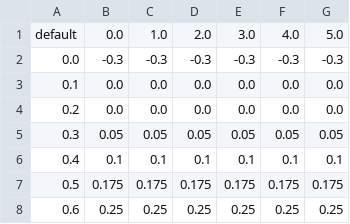
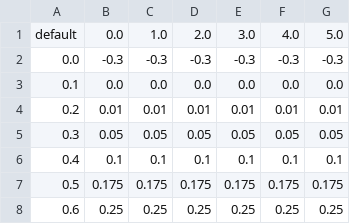
Before and after one commit to AutomotiveAIChallenge/aichallenge-2024, a CSV file: aichallenge/workspace/src/aichallenge_submit/aichallenge_submit_launch/data/accel_map.csv, drawn as a sheet.

Commit message:
fix: invalid map (#53)

```diff
--- a/aichallenge/workspace/src/aichallenge_submit/aichallenge_submit_launch/data/accel_map.csv
+++ b/aichallenge/workspace/src/aichallenge_submit/aichallenge_submit_launch/data/accel_map.csv
@@ -3,3 +3,3 @@ default,0.0,1.0,2.0,3.0,4.0,5.0
 0.1,0.0,0.0,0.0,0.0,0.0,0.0
-0.2,0.0,0.0,0.0,0.0,0.0,0.0
+0.2,0.01,0.01,0.01,0.01,0.01,0.01
 0.3,0.05,0.05,0.05,0.05,0.05,0.05
```
